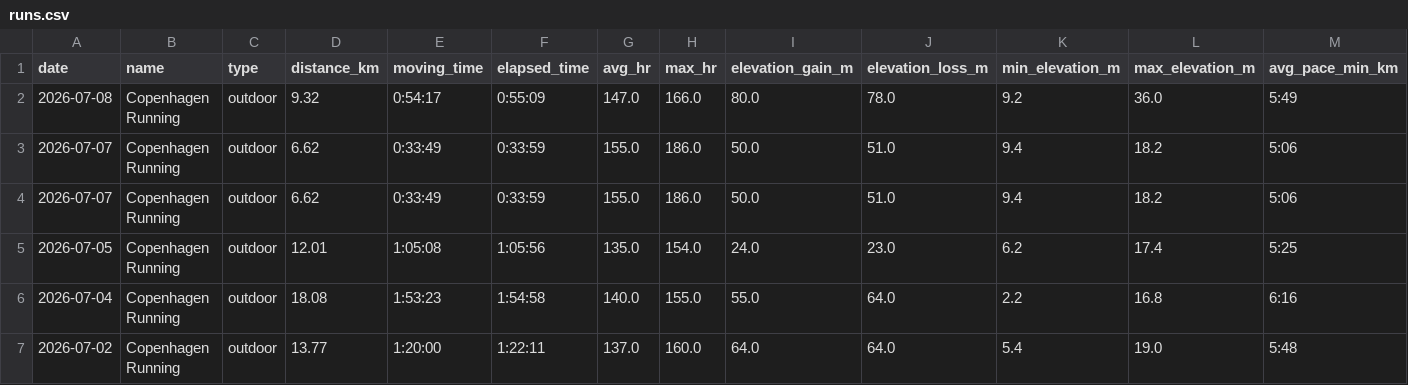
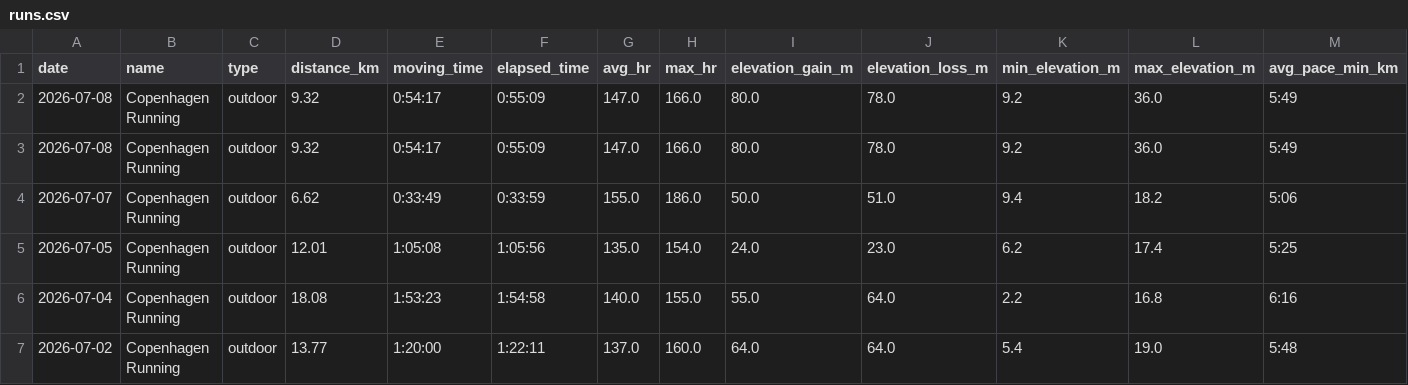
Before and after one commit to ricocousin/FF_Dashboard, a CSV file: runs.csv, drawn as a sheet; only a part is shown; removed rows and columns are numbered as before the commit, all else as after; rows hold the shown columns only; the diff names each change by its address in the sheet, - before the commit and + after, or states it on an @@ line.

```diff
--- a/runs.csv
+++ b/runs.csv
-row 3: 2026-07-07 | Copenhagen Running | outdoor | 6.62 | 0:33:49 | 0:33:59 | 155.0 | 186.0 | 50.0 | 51.0 | 9.4 | 18.2 | 5:06
+row 3: 2026-07-08 | Copenhagen Running | outdoor | 9.32 | 0:54:17 | 0:55:09 | 147.0 | 166.0 | 80.0 | 78.0 | 9.2 | 36.0 | 5:49
```
Also changed, not shown: strength.csv, 8 other files.
